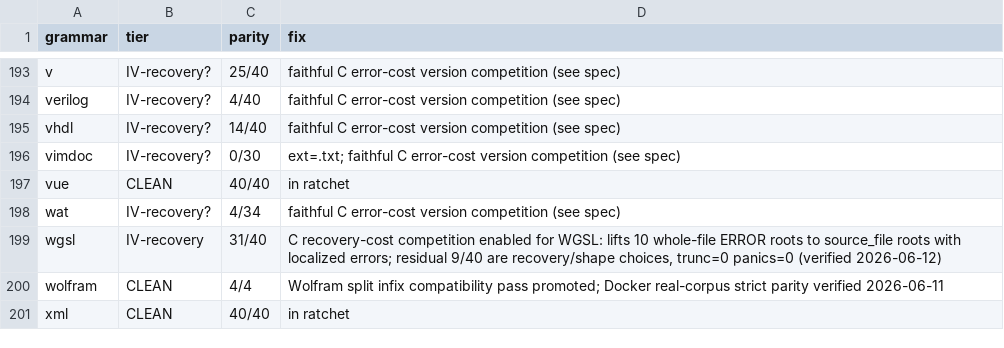
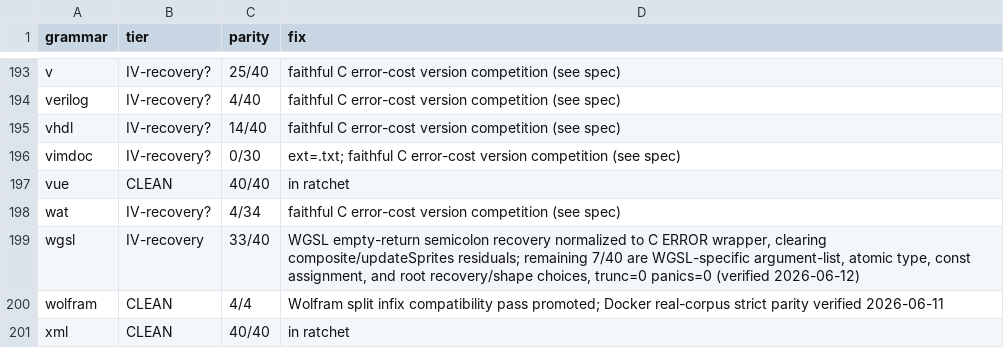
Before and after one commit to andypeng2015/gotreesitter, a TSV file: cgo_harness/tier_scan/tier_classification.tsv, drawn as a sheet; only a part is shown, gaps mark what is left out.

Commit message:
fix(wgsl): normalize WGSL empty-return semicolon recovery
- Wrap empty return statements immediately followed by semicolons in ERROR nodes
- Update WGSL parity from 31/40 to 33/40 by clearing composite/updateSprites residuals
- Add unit test covering the normalization logic
- Update parity reports across tiers.json, tiers.md, and tier_classification.tsv

```diff
--- a/cgo_harness/tier_scan/tier_classification.tsv
+++ b/cgo_harness/tier_scan/tier_classification.tsv
@@ -198,3 +198,3 @@ vue	CLEAN	40/40	in ratchet
 wat	IV-recovery?	4/34	faithful C error-cost version competition (see spec)
-wgsl	IV-recovery	31/40	C recovery-cost competition enabled for WGSL: lifts 10 whole-file ERROR roots to source_file roots with localized errors; residual 9/40 are recovery/shape choices, trunc=0 panics=0 (verified 2026-06-12)
+wgsl	IV-recovery	33/40	WGSL empty-return semicolon recovery normalized to C ERROR wrapper, clearing composite/updateSprites residuals; remaining 7/40 are WGSL-specific argument-list, atomic type, const assignment, and root recovery/shape choices, trunc=0 panics=0 (verified 2026-06-12)
 wolfram	CLEAN	4/4	Wolfram split infix compatibility pass promoted; Docker real-corpus strict parity verified 2026-06-11
```
Also changed, not shown: 5 other files.
